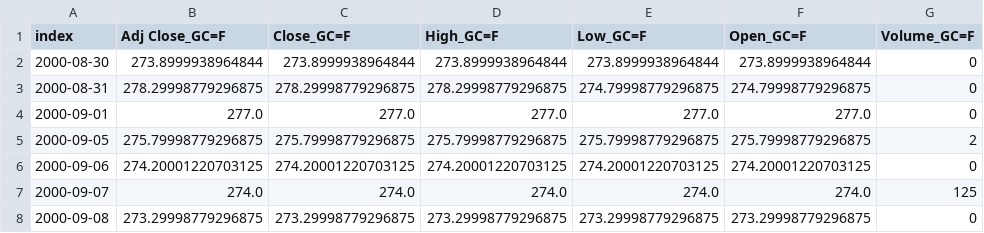
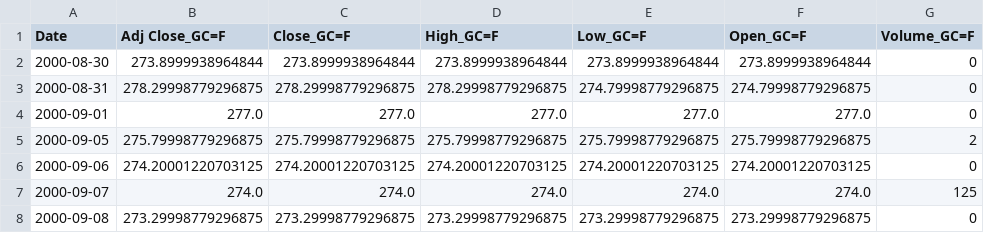
Before and after one commit to luisjfeliu/data-analysis-wrangling-macro-stocks, a CSV file: data/gold_prices_raw.csv, drawn as a sheet; only a part is shown.

Commit message:
Normalize gold raw date column

```diff
--- a/data/gold_prices_raw.csv
+++ b/data/gold_prices_raw.csv
@@ -1,2 +1,2 @@
-index,Adj Close_GC=F,Close_GC=F,High_GC=F,Low_GC=F,Open_GC=F,Volume_GC=F
+Date,Adj Close_GC=F,Close_GC=F,High_GC=F,Low_GC=F,Open_GC=F,Volume_GC=F
 2000-08-30,273.8999938964844,273.8999938964844,273.8999938964844,273.8999938964844,273.8999938964844,0
```
Also changed, not shown: 4 other files.
